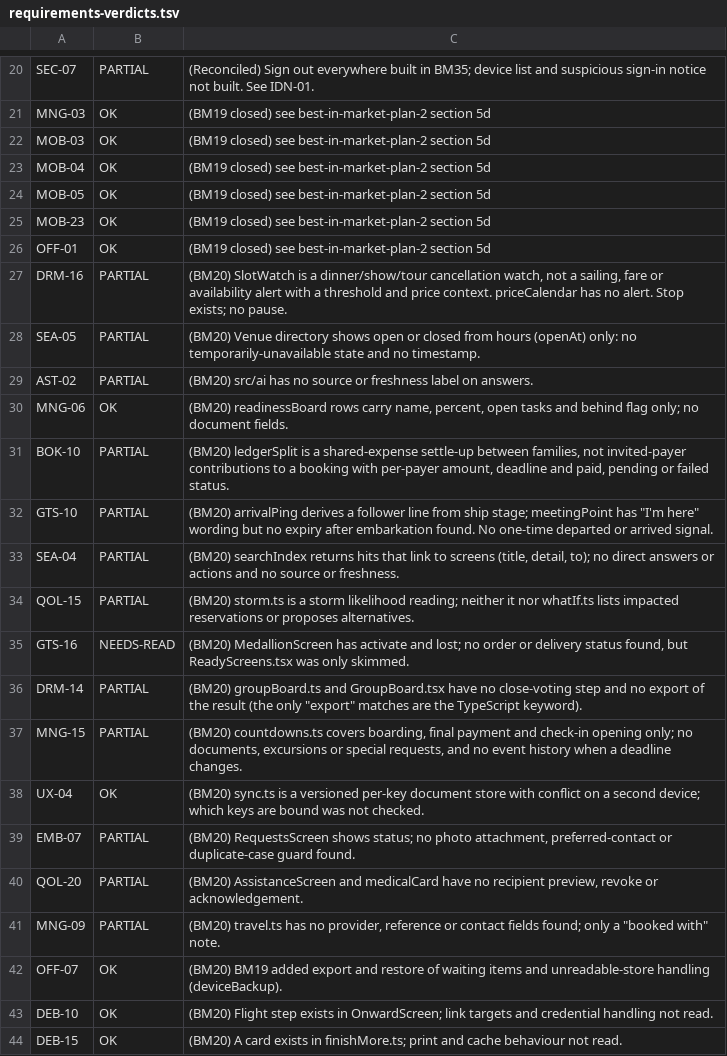
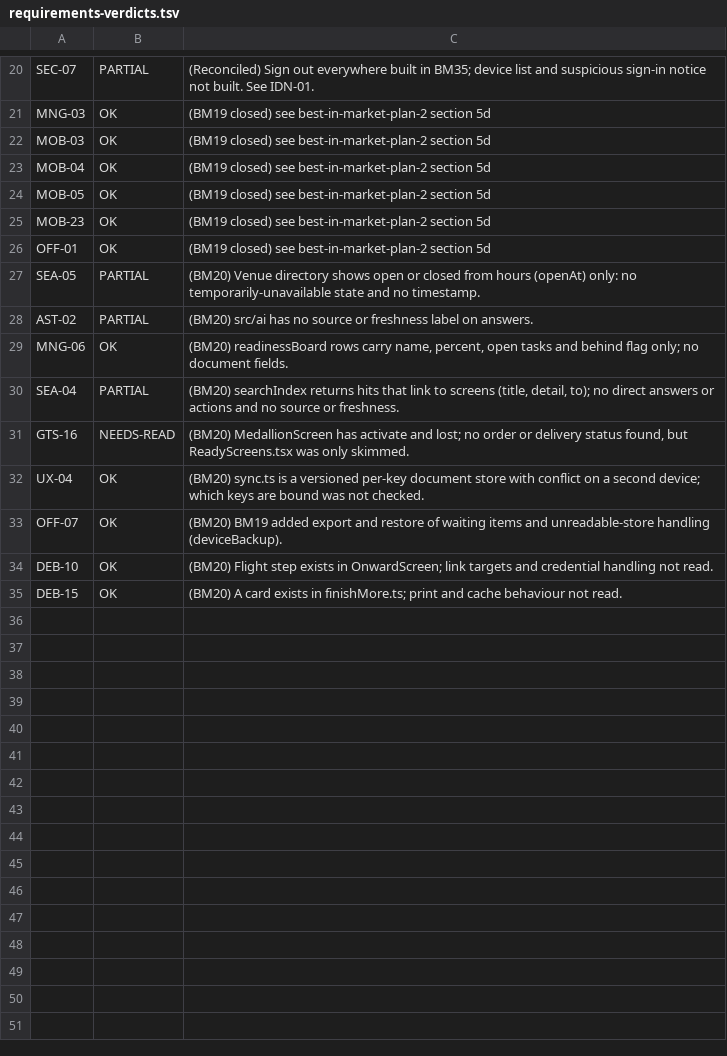
Before and after one commit to davidyoung2912/princess, a TSV file: docs/requirements-verdicts.tsv, drawn as a sheet; only a part is shown, gaps mark what is left out; the diff names each change by its address in the sheet, - before the commit and + after, or states it on an @@ line.

```diff
--- a/docs/requirements-verdicts.tsv
+++ b/docs/requirements-verdicts.tsv
-row 27: DRM-16 | PARTIAL | (BM20) SlotWatch is a dinner/show/tour cancellation watch, not a sailing, fare or availability alert with a threshold and price context. priceCalendar has no alert. Stop exists; no pause.
-row 31: BOK-10 | PARTIAL | (BM20) ledgerSplit is a shared-expense settle-up between families, not invited-payer contributions to a booking with per-payer amount, deadline and paid, pending or failed status.
-row 32: GTS-10 | PARTIAL | (BM20) arrivalPing derives a follower line from ship stage; meetingPoint has "I'm here" wording but no expiry after embarkation found. No one-time departed or arrived signal.
-row 34: QOL-15 | PARTIAL | (BM20) storm.ts is a storm likelihood reading; neither it nor whatIf.ts lists impacted reservations or proposes alternatives.
-row 36: DRM-14 | PARTIAL | (BM20) groupBoard.ts and GroupBoard.tsx have no close-voting step and no export of the result (the only "export" matches are the TypeScript keyword).
-row 37: MNG-15 | PARTIAL | (BM20) countdowns.ts covers boarding, final payment and check-in opening only; no documents, excursions or special requests, and no event history when a deadline changes.
-row 39: EMB-07 | PARTIAL | (BM20) RequestsScreen shows status; no photo attachment, preferred-contact or duplicate-case guard found.
-row 40: QOL-20 | PARTIAL | (BM20) AssistanceScreen and medicalCard have no recipient preview, revoke or acknowledgement.
-row 41: MNG-09 | PARTIAL | (BM20) travel.ts has no provider, reference or contact fields found; only a "booked with" note.
```
Also changed, not shown: docs/requirements-probes.tsv, 41 other files.
